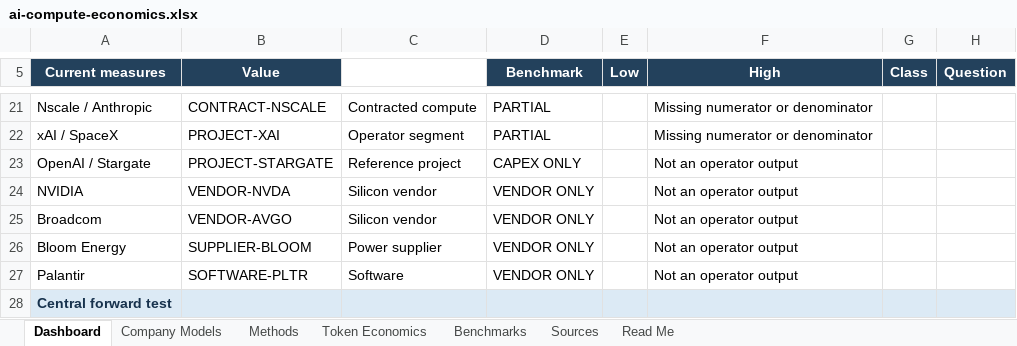
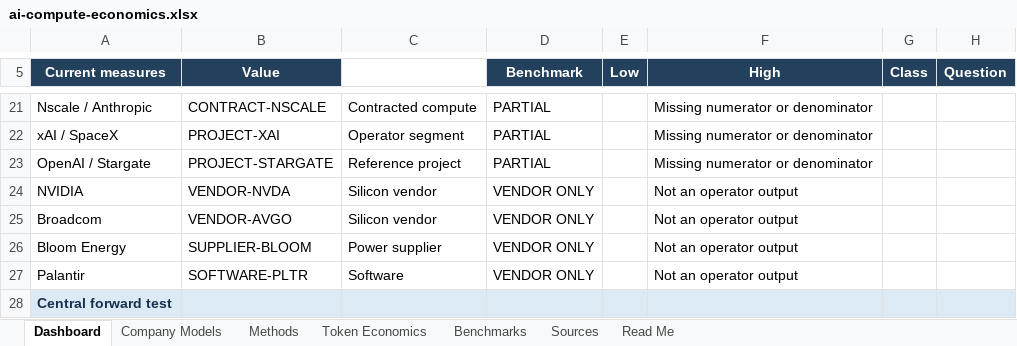
Before and after one commit to smsyt4sjvc-crypto/MW-, an Excel workbook: data/ai-compute-economics.xlsx, sheet Dashboard, drawn as a sheet; only a part is shown, gaps mark what is left out; values as stored, in another font and other column widths than the file's, no borders; the diff names each change by its address in the sheet, - before the commit and + after, or states it on an @@ line.

```diff
--- a/data/ai-compute-economics.xlsx (sheet Dashboard)
+++ b/data/ai-compute-economics.xlsx (sheet Dashboard)
-D23 (Benchmark): CAPEX ONLY
+D23 (Benchmark): PARTIAL
-F23 (High): Not an operator output
+F23 (High): Missing numerator or denominator
```
Also changed, not shown: sheet Sources, sheet Company Models, sheet Benchmarks, sheet Methods, 17 other files.
